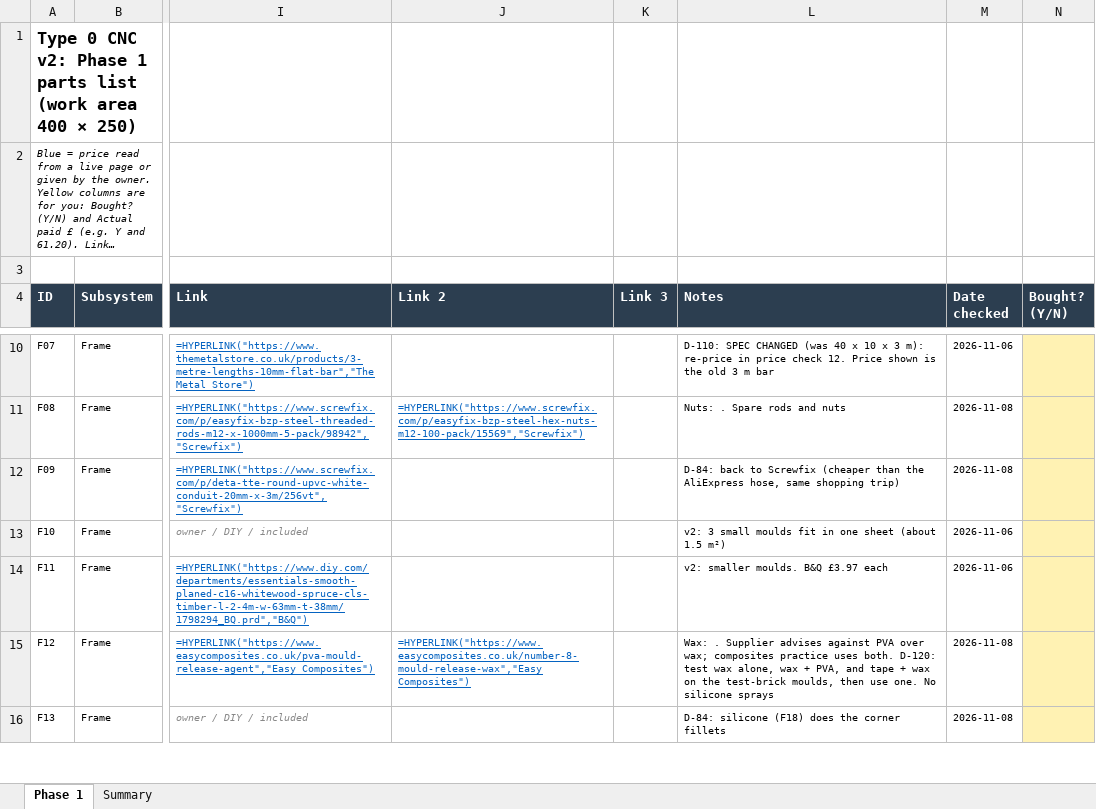
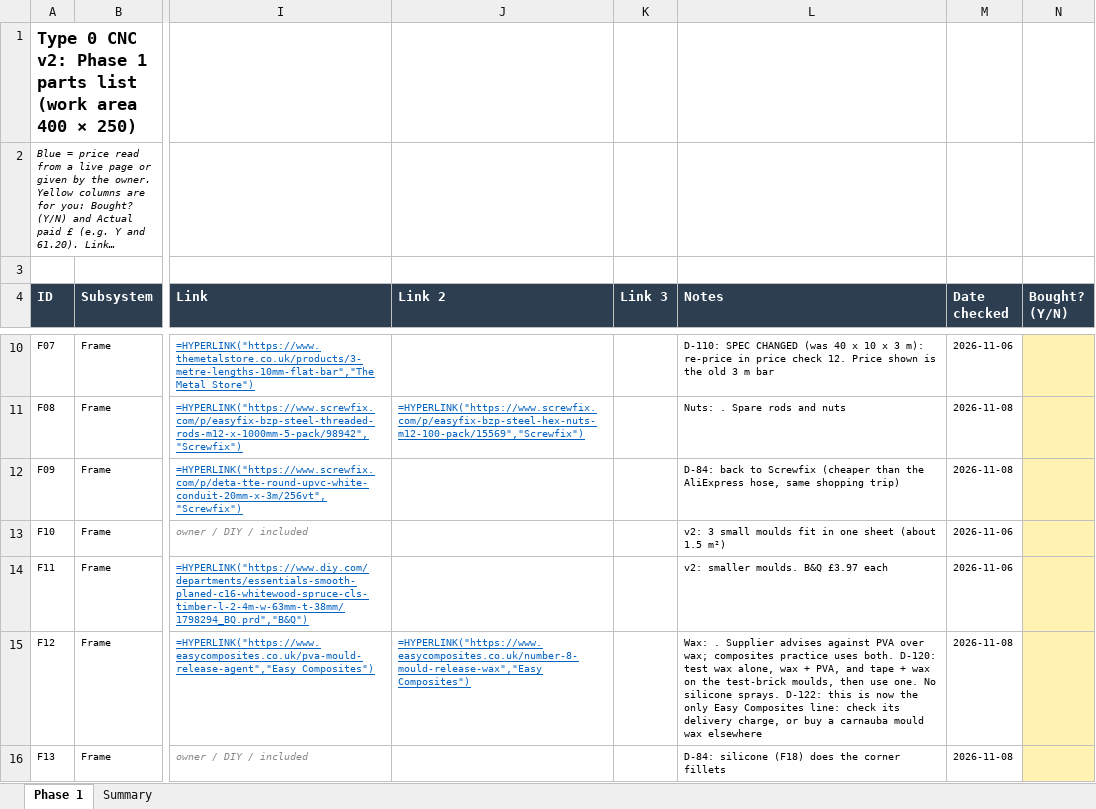
Before and after one commit to yousef-chitani/Type_0_CNC, an Excel workbook: docs/phase1-bom.xlsx, sheet Phase 1, drawn as a sheet; only a part is shown, gaps mark what is left out; long unchanged cells end in …; values as stored, in another font and other column widths than the file's, no borders; formulas without a stored value are shown as written; the diff covers the shown part only; the diff names each change by its address in the sheet, - before the commit and + after, or states it on an @@ line.

```diff
--- a/docs/phase1-bom.xlsx (sheet Phase 1)
+++ b/docs/phase1-bom.xlsx (sheet Phase 1)
-L15 (Notes): …No silicone sprays
+L15 (Notes): …No silicone sprays. D-122: this is now the only Easy Composites line: check its delivery charge, or buy a carnauba mould wax elsewhere
```
Also changed, not shown: 27 edited cells and cell formats elsewhere in this sheet, 12 other files.
